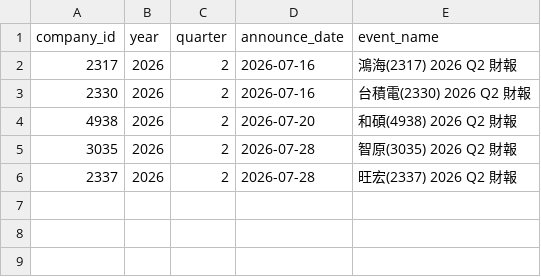
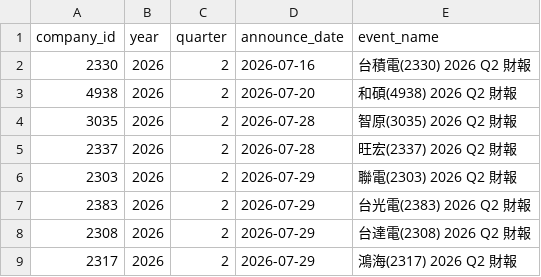
Before and after one commit to wenchiehlee-investment/MOPS, a CSV file: data/reports/early_filer_candidates.csv, drawn as a sheet.

```diff
--- a/data/reports/early_filer_candidates.csv
+++ b/data/reports/early_filer_candidates.csv
@@ -1,3 +1,2 @@
 company_id,year,quarter,announce_date,event_name
-2317,2026,2,2026-07-16,鴻海(2317) 2026 Q2 財報
 2330,2026,2,2026-07-16,台積電(2330) 2026 Q2 財報
@@ -6 +5,5 @@ company_id,year,quarter,announce_date,event_name
 2337,2026,2,2026-07-28,旺宏(2337) 2026 Q2 財報
+2303,2026,2,2026-07-29,聯電(2303) 2026 Q2 財報
+2383,2026,2,2026-07-29,台光電(2383) 2026 Q2 財報
+2308,2026,2,2026-07-29,台達電(2308) 2026 Q2 財報
+2317,2026,2,2026-07-29,鴻海(2317) 2026 Q2 財報
```
Also changed, not shown: data/reports/mops_health_summary.csv, data/reports/mops_matrix_latest.csv.
